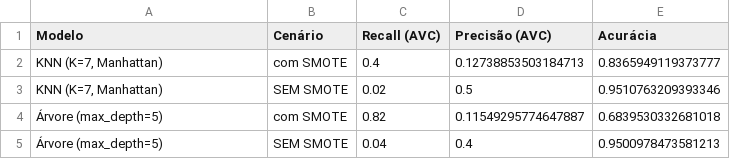
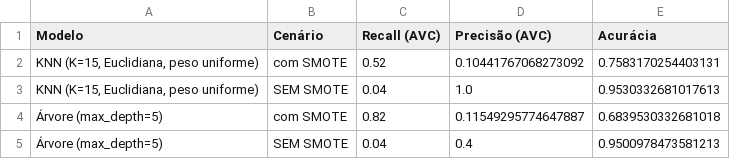
Before and after one commit to jIDvDIj/si-aprendizado-de-maquina, a CSV file: resultados/resultados_efeito_smote.csv, drawn as a sheet; removed rows and columns are numbered as before the commit, all else as after; the diff names each change by its address in the sheet, - before the commit and + after, or states it on an @@ line.

```diff
--- a/resultados/resultados_efeito_smote.csv
+++ b/resultados/resultados_efeito_smote.csv
-row 2: KNN (K=7, Manhattan) | com SMOTE | 0.4 | 0.12738853503184713 | 0.8365949119373777
-row 3: KNN (K=7, Manhattan) | SEM SMOTE | 0.02 | 0.5 | 0.9510763209393346
+row 2: KNN (K=15, Euclidiana, peso uniforme) | com SMOTE | 0.52 | 0.10441767068273092 | 0.7583170254403131
+row 3: KNN (K=15, Euclidiana, peso uniforme) | SEM SMOTE | 0.04 | 1.0 | 0.9530332681017613
```
Also changed, not shown: resultados/resultados_comparativos.csv, 13 other files.
